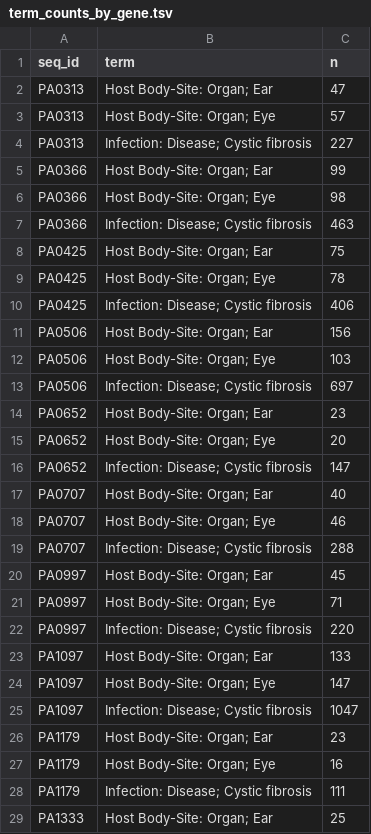
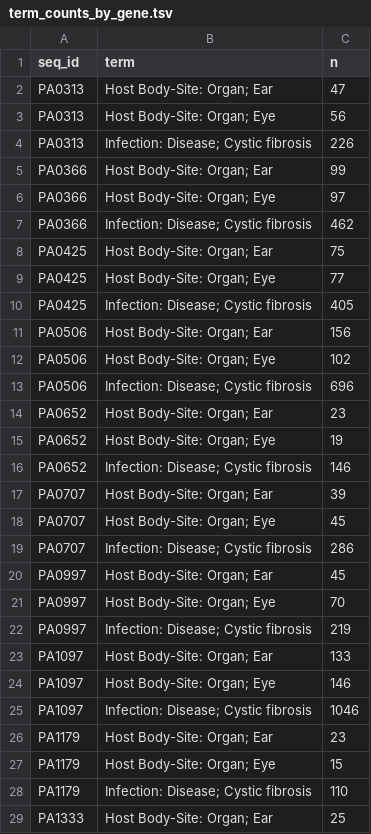
Before and after one commit to armbrusterlab/sra_processing, a TSV file: nextflow/caseStudy2_main/stats/term_counts_by_gene.tsv, drawn as a sheet; only a part is shown; the diff covers the shown part only; the diff names each change by its address in the sheet, - before the commit and + after, or states it on an @@ line.

```diff
--- a/nextflow/caseStudy2_main/stats/term_counts_by_gene.tsv
+++ b/nextflow/caseStudy2_main/stats/term_counts_by_gene.tsv
-C3 (n): 57
+C3 (n): 56
-C4 (n): 227
+C4 (n): 226
-C6 (n): 98
+C6 (n): 97
-C7 (n): 463
+C7 (n): 462
-C9 (n): 78
+C9 (n): 77
-C10 (n): 406
+C10 (n): 405
-C12 (n): 103
+C12 (n): 102
-C13 (n): 697
+C13 (n): 696
-C15 (n): 20
+C15 (n): 19
-C16 (n): 147
+C16 (n): 146
-C17 (n): 40
+C17 (n): 39
-C18 (n): 46
+C18 (n): 45
-C19 (n): 288
+C19 (n): 286
-C21 (n): 71
+C21 (n): 70
-C22 (n): 220
+C22 (n): 219
-C24 (n): 147
+C24 (n): 146
-C25 (n): 1047
+C25 (n): 1046
-C27 (n): 16
+C27 (n): 15
-C28 (n): 111
+C28 (n): 110
```
Also changed, not shown: 49 edited cells elsewhere in this file, nextflow/caseStudy2_main/stats/UTF-16LE_stats_by_gene.tsv, nextflow/caseStudy2_main/stats/stats_by_gene.tsv, 42 other files.
